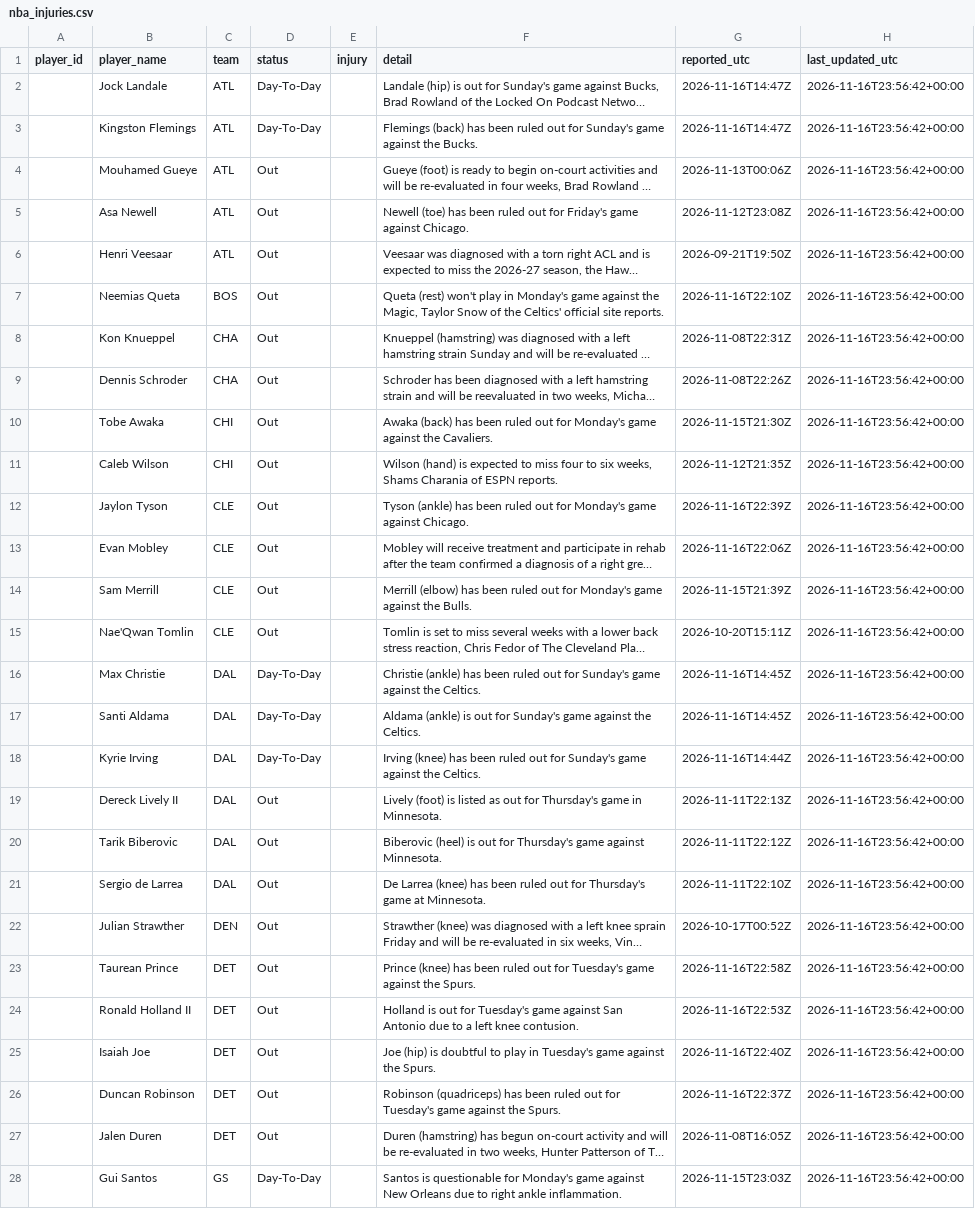
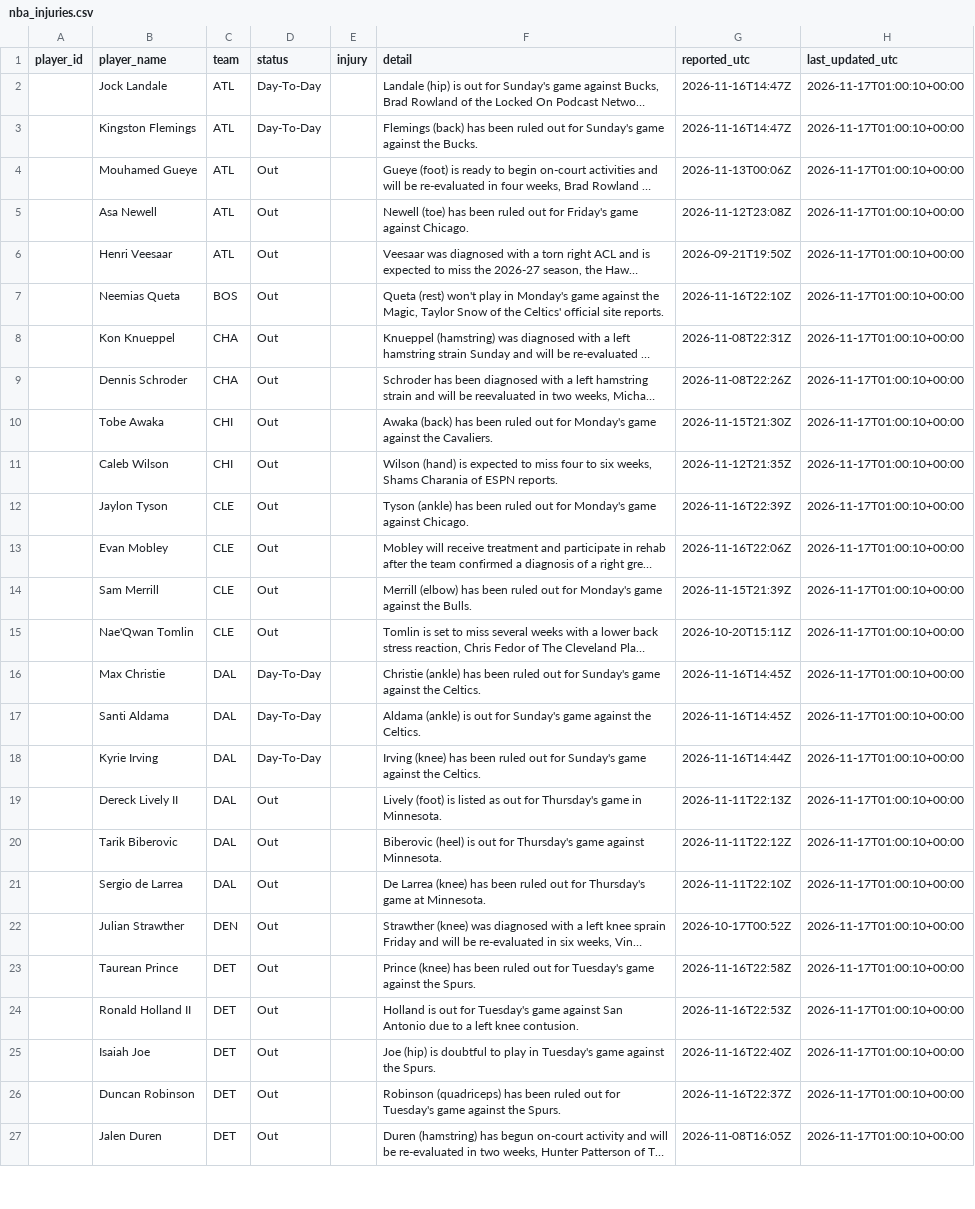
Before and after one commit to joshywoshyj-png/nba-stats-tracker, a CSV file: nba_injuries.csv, drawn as a sheet; only a part is shown; long unchanged cells end in …; removed rows and columns are numbered as before the commit, all else as after; the diff covers the shown part only; the diff names each change by its address in the sheet, - before the commit and + after, or states it on an @@ line.

```diff
--- a/nba_injuries.csv
+++ b/nba_injuries.csv
-H2:H27 (last_updated_utc): 2026-11-16T23:56:42+00:00
+H2:H27 (last_updated_utc): 2026-11-17T01:00:10+00:00
-row 28:  | Gui Santos | GS | Day-To-Day |  | Santos is questionable for Monday's game against New Orleans due to right ankle inflammation. | 2026-11-15T23:03Z | 2026-11-16T23:56:42+00:00
```
Also changed, not shown: 1 added row, 2 removed rows and 74 edited cells elsewhere in this file.
